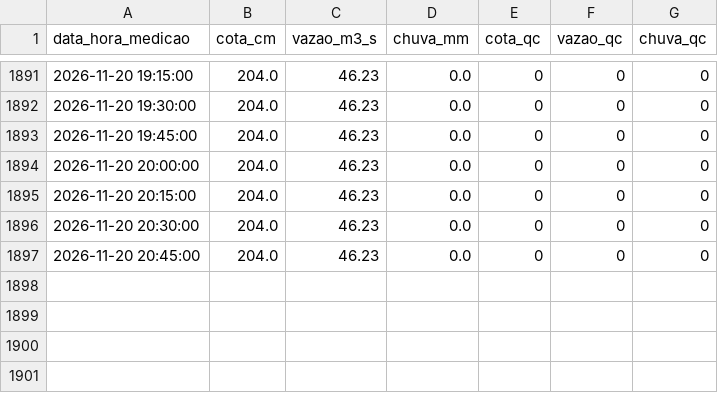
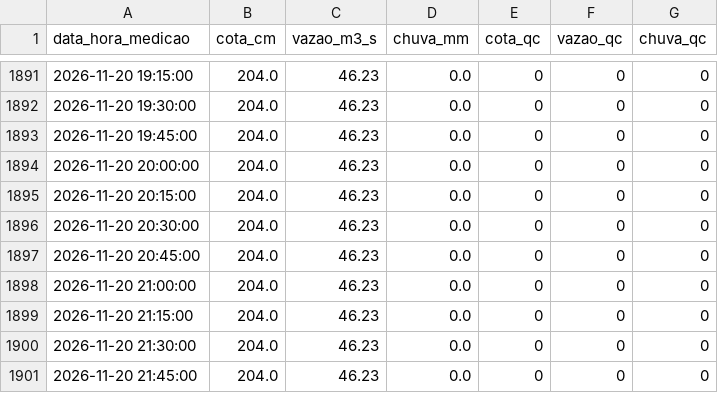
Before and after one commit to barretojmarcos/mearim, a CSV file: medicoes/33281000/2026-11.csv, drawn as a sheet; only a part is shown, gaps mark what is left out.

```diff
--- a/medicoes/33281000/2026-11.csv
+++ b/medicoes/33281000/2026-11.csv
@@ -1897 +1897,5 @@ data_hora_medicao,cota_cm,vazao_m3_s,chuva_mm,cota_qc,vazao_qc,chuva_qc
 2026-11-20 20:45:00,204.0,46.23,0.0,0,0,0
+2026-11-20 21:00:00,204.0,46.23,0.0,0,0,0
+2026-11-20 21:15:00,204.0,46.23,0.0,0,0,0
+2026-11-20 21:30:00,204.0,46.23,0.0,0,0,0
+2026-11-20 21:45:00,204.0,46.23,0.0,0,0,0
```
Also changed, not shown: disponibilidade/33281000/2026-11.csv, disponibilidade/33321000/2026-11.csv, 2 other files.
